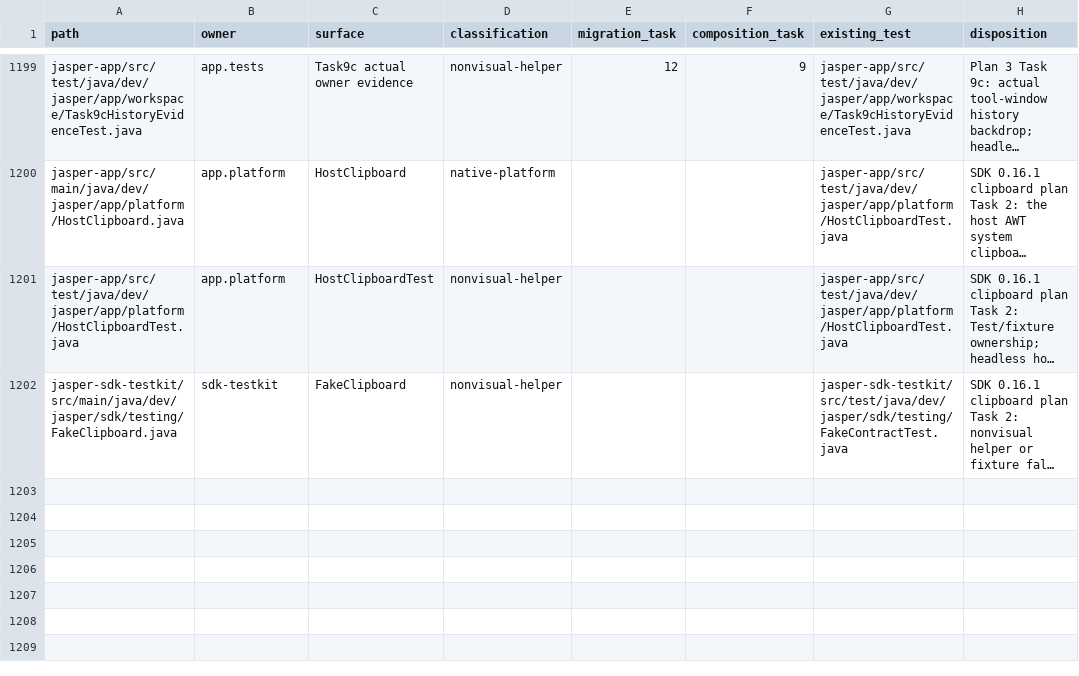
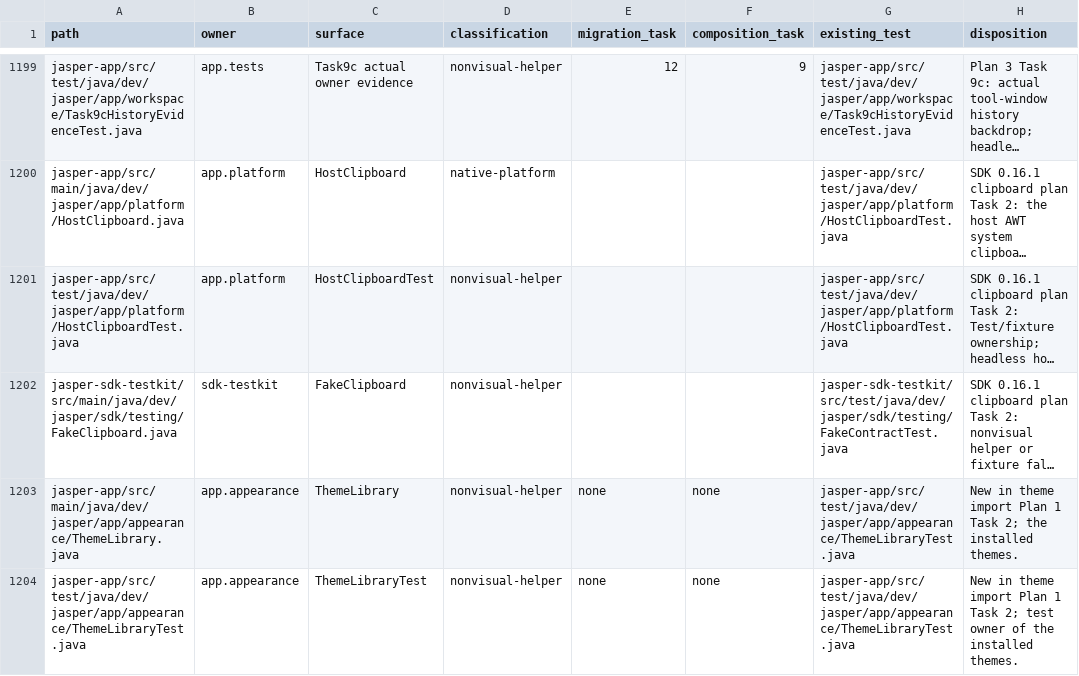
Before and after one commit to an0nn30/Jasper, a CSV file: docs/design/theme-engine/migration.csv, drawn as a sheet; only a part is shown, gaps mark what is left out; long unchanged cells end in …; the diff names each change by its address in the sheet, - before the commit and + after, or states it on an @@ line.

```diff
--- a/docs/design/theme-engine/migration.csv
+++ b/docs/design/theme-engine/migration.csv
+row 1203: jasper-app/src/main/java/dev/jasper/app/appearance/ThemeLibrary.java | app.appearance | ThemeLibrary | nonvisual-helper | none | none | jasper-app/src/test/java/dev/jasper/app/appearance/ThemeLibraryTest.java | New in theme import Plan 1 Task 2; the installed themes.
+row 1204: jasper-app/src/test/java/dev/jasper/app/appearance/ThemeLibraryTest.java | app.appearance | ThemeLibraryTest | nonvisual-helper | none | none | jasper-app/src/test/java/dev/jasper/app/appearance/ThemeLibraryTest.java | New in theme import Plan 1 Task 2; test owner of the installed themes.
```
Also changed, not shown: 5 other files.
